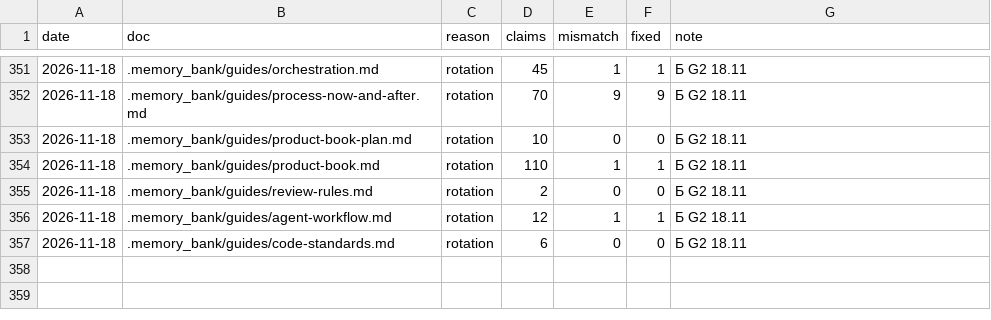
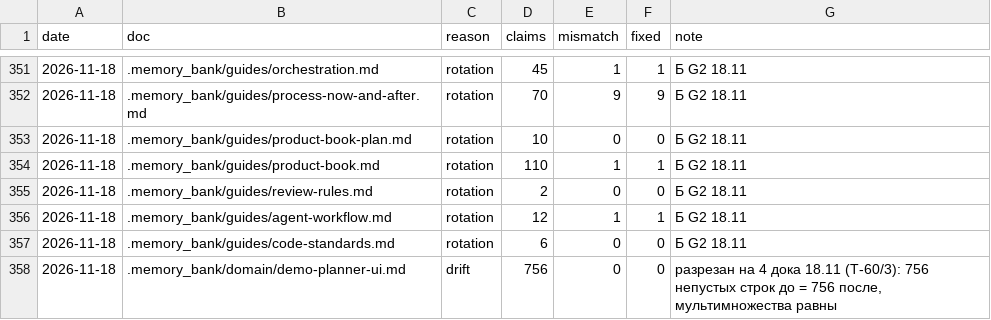
Before and after one commit to igortsk123/remlab, a TSV file: .memory_bank/changelog/verify-log.tsv, drawn as a sheet; only a part is shown, gaps mark what is left out; the diff names each change by its address in the sheet, - before the commit and + after, or states it on an @@ line.

```diff
--- a/.memory_bank/changelog/verify-log.tsv
+++ b/.memory_bank/changelog/verify-log.tsv
+row 358: 2026-11-18 | .memory_bank/domain/demo-planner-ui.md | drift | 756 | 0 | 0 | разрезан на 4 дока 18.11 (T-60/3): 756 непустых строк до = 756 после, мультимножества равны
```
Also changed, not shown: 31 other files.
